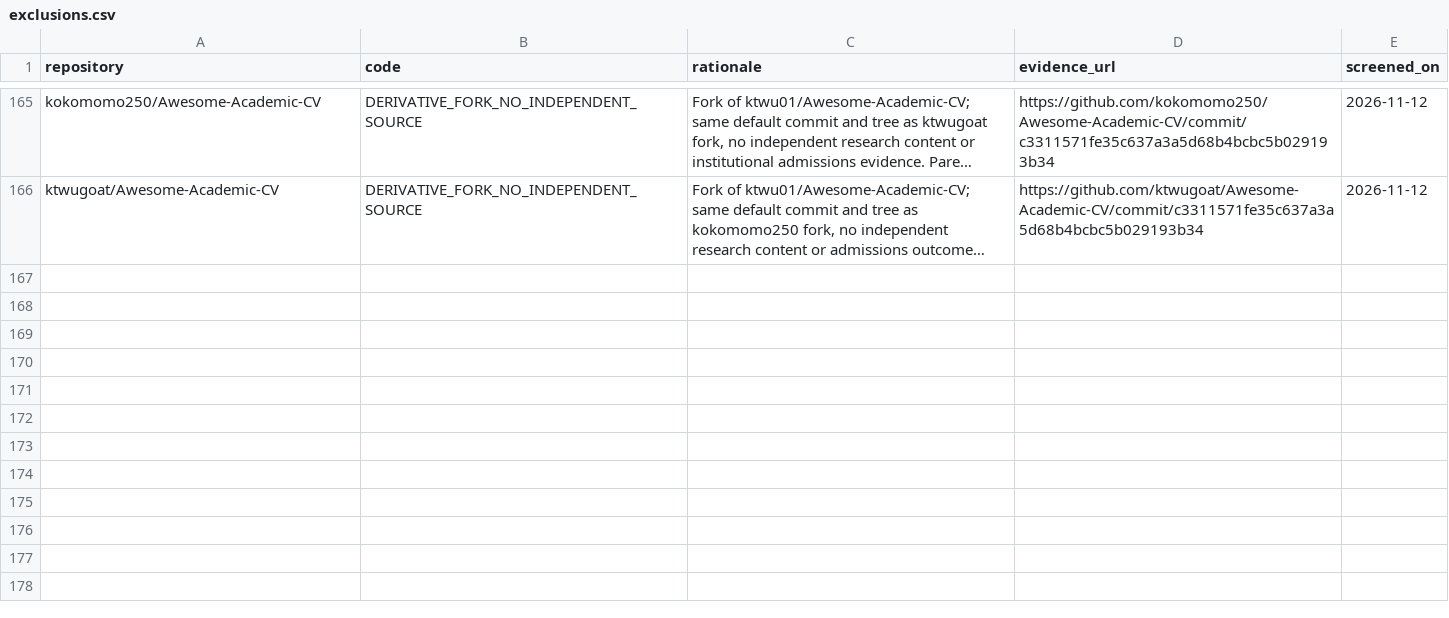
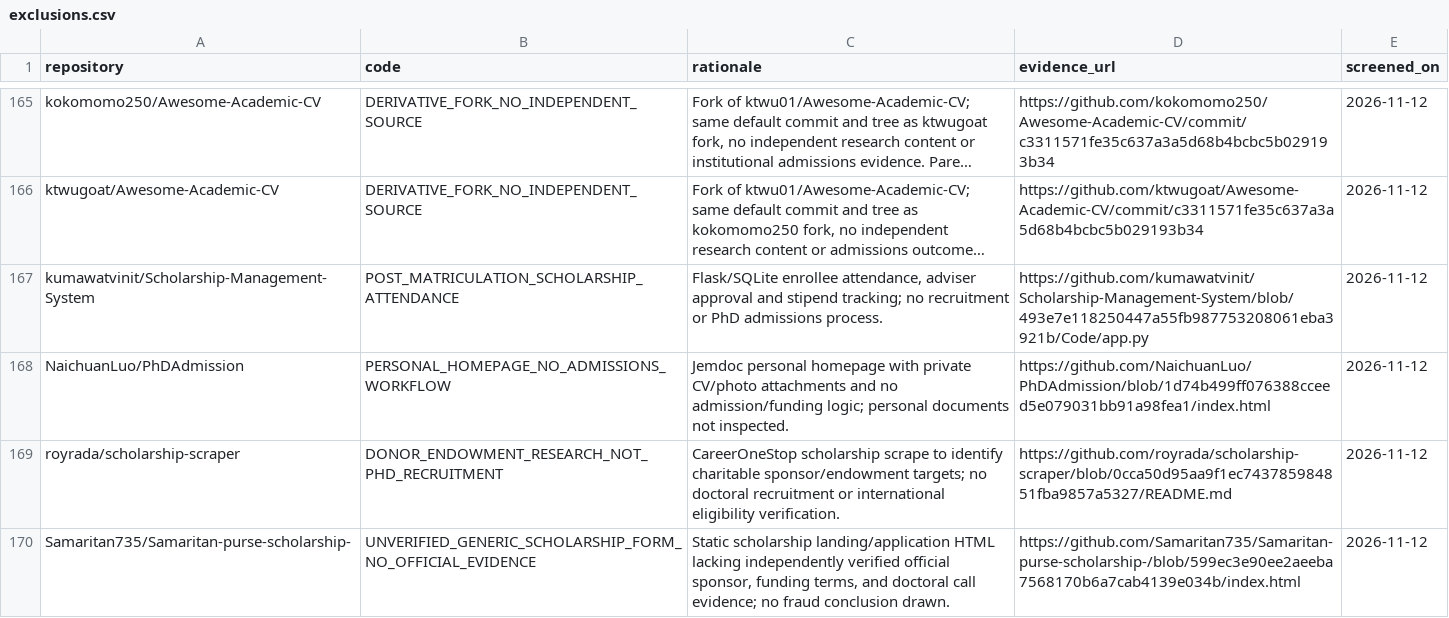
Before and after one commit to Armanasq/phd_application, a CSV file: data/exclusions.csv, drawn as a sheet; only a part is shown, gaps mark what is left out; long unchanged cells end in …; the diff names each change by its address in the sheet, - before the commit and + after, or states it on an @@ line.

Commit message:
research: register four verified out-of-scope or unsupported candidates

```diff
--- a/data/exclusions.csv
+++ b/data/exclusions.csv
+row 167: kumawatvinit/Scholarship-Management-System | POST_MATRICULATION_SCHOLARSHIP_ATTENDANCE | Flask/SQLite enrollee attendance, adviser approval and stipend tracking; no recruitment or PhD admissions process. | https://github.com/kumawatvinit/Scholarship-Management-System/blob/493e7e118250447a55fb987753208061eba3921b/Code/app.py | 2026-11-12
+row 168: NaichuanLuo/PhDAdmission | PERSONAL_HOMEPAGE_NO_ADMISSIONS_WORKFLOW | Jemdoc personal homepage with private CV/photo attachments and no admission/funding logic; personal documents not inspected. | https://github.com/NaichuanLuo/PhDAdmission/blob/1d74b499ff076388cceed5e079031bb91a98fea1/index.html | 2026-11-12
+row 169: royrada/scholarship-scraper | DONOR_ENDOWMENT_RESEARCH_NOT_PHD_RECRUITMENT | CareerOneStop scholarship scrape to identify charitable sponsor/endowment targets; no doctoral recruitment or international eligibility verification. | https://github.com/royrada/scholarship-scraper/blob/0cca50d95aa9f1ec743785984851fba9857a5327/README.md | 2026-11-12
+row 170: Samaritan735/Samaritan-purse-scholarship- | UNVERIFIED_GENERIC_SCHOLARSHIP_FORM_NO_OFFICIAL_EVIDENCE | Static scholarship landing/application HTML lacking independently verified official sponsor, funding terms, and doctoral call evidence; no fraud conclusion drawn. | https://github.com/Samaritan735/Samaritan-purse-scholarship-/blob/599ec3e90ee2aeeba7568170b6a7cab4139e034b/index.html | 2026-11-12
```
